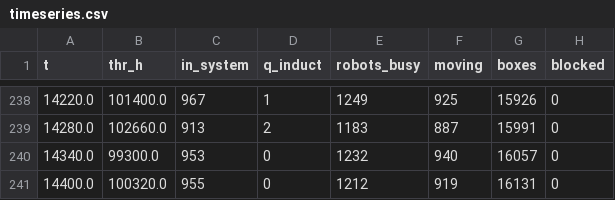
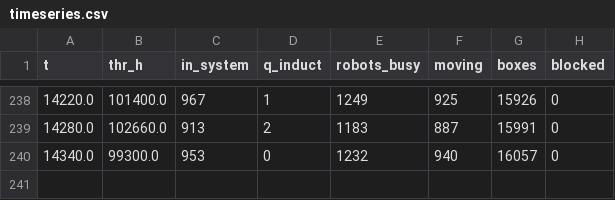
Before and after one commit to z4ng1ew/robot-docker-simulation-blender, a CSV file: robozon-track2/results/S2_robots5/timeseries.csv, drawn as a sheet; only a part is shown, gaps mark what is left out.

```diff
--- a/robozon-track2/results/S2_robots5/timeseries.csv
+++ b/robozon-track2/results/S2_robots5/timeseries.csv
@@ -240,2 +240 @@ t,thr_h,in_system,q_induct,robots_busy,moving,boxes,blocked
 14340.0,99300.0,953,0,1232,940,16057,0
-14400.0,100320.0,955,0,1212,919,16131,0
```
Also changed, not shown: robozon-track2/results/S1_peak15/timeseries.csv, robozon-track2/results/S3_ports10/timeseries.csv, 20 other files.
